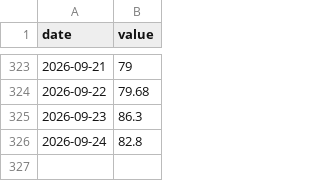
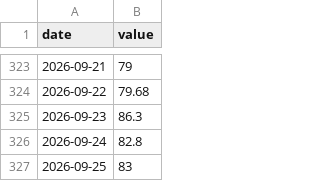
Before and after one commit to OwlCaveChain/Owl-Capital-Briefing, a CSV file: data/yahoo_7747_HK.csv, drawn as a sheet; only a part is shown, gaps mark what is left out.

```diff
--- a/data/yahoo_7747_HK.csv
+++ b/data/yahoo_7747_HK.csv
@@ -326 +326,2 @@ date,value
 2026-09-24,82.8
+2026-09-25,83
```
Also changed, not shown: data/yahoo_7709_HK.csv.
